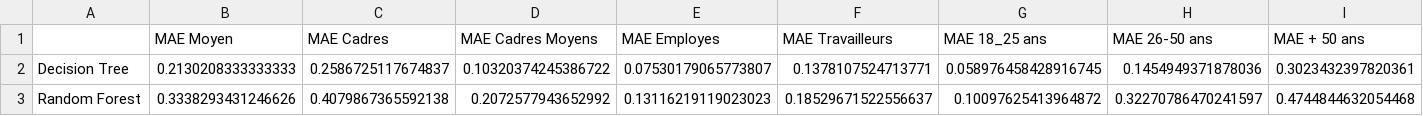
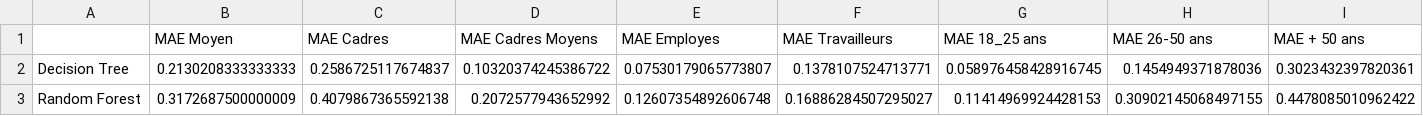
Before and after one commit to Teck72/French, a CSV file: Data/Metrics_total.csv, drawn as a sheet; only a part is shown; removed rows and columns are numbered as before the commit, all else as after; rows hold the shown columns only; the diff names each change by its address in the sheet, - before the commit and + after, or states it on an @@ line.

```diff
--- a/Data/Metrics_total.csv
+++ b/Data/Metrics_total.csv
-row 3: Random Forest | 0.3338293431246626 | 0.4079867365592138 | 0.2072577943652992 | 0.13116219119023023 | 0.18529671522556637 | 0.10097625413964872 | 0.32270786470241597 | 0.4744844632054468
+row 3: Random Forest | 0.3172687500000009 | 0.4079867365592138 | 0.2072577943652992 | 0.12607354892606748 | 0.16886284507295027 | 0.11414969924428153 | 0.30902145068497155 | 0.4478085010962422
```
Also changed, not shown: Data/Metrics.csv, 26 other files.
